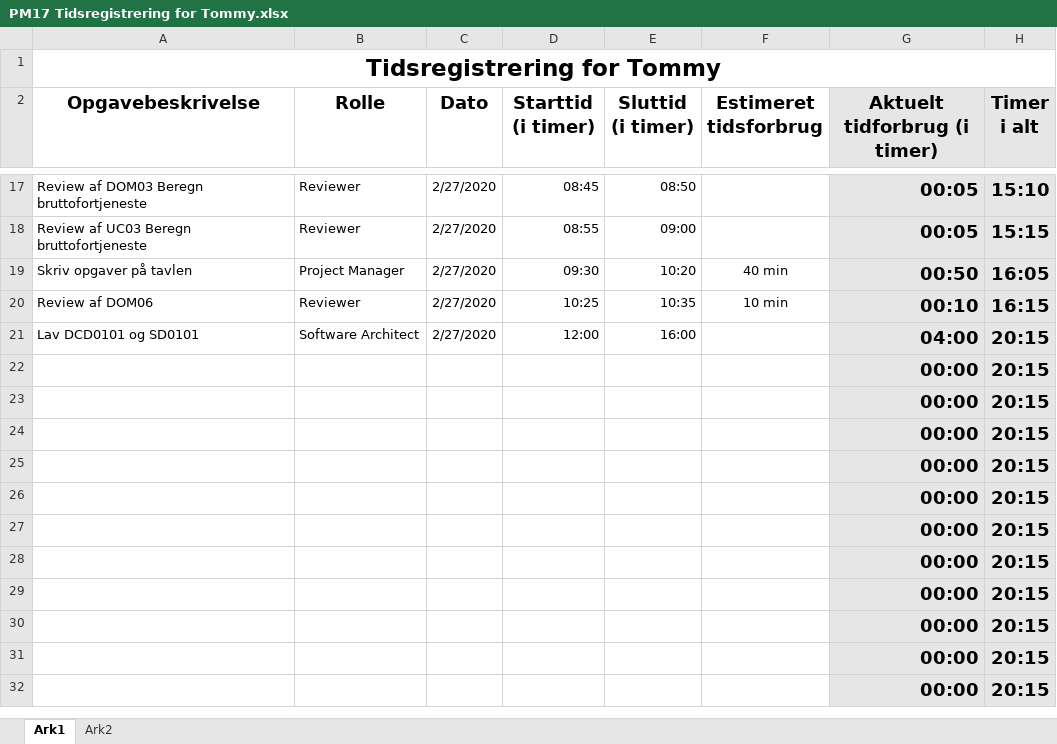
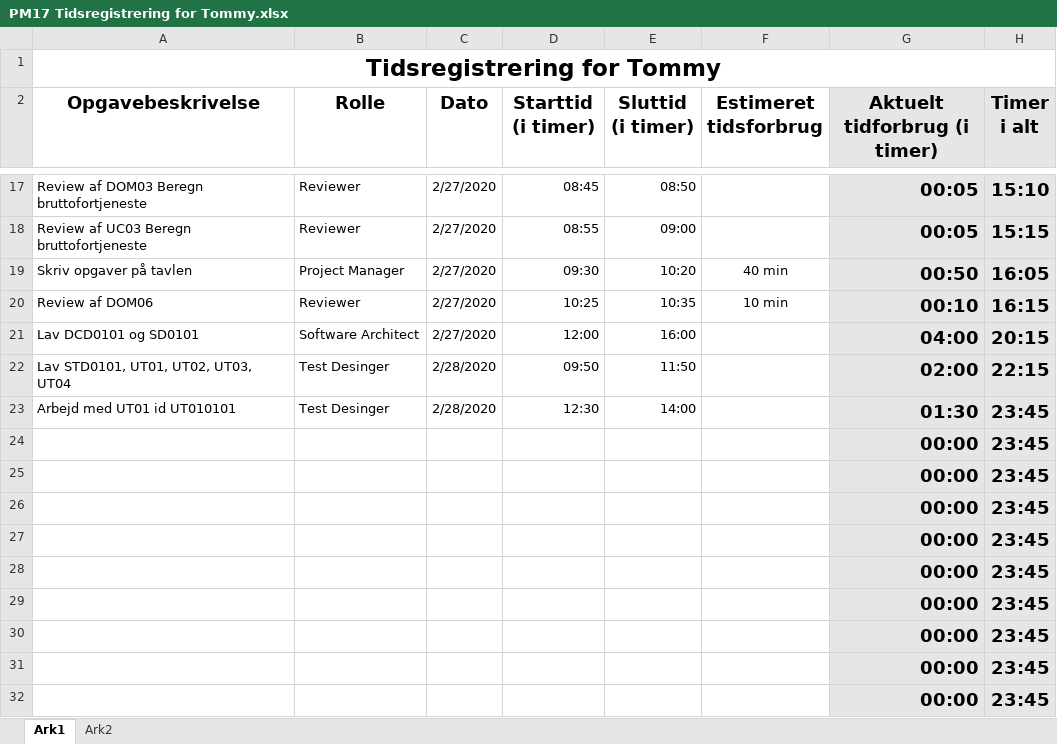
Before and after one commit to zealand-andp/HoeKulator, an Excel workbook: 08 Project Management/Tidsregistrering/PM17 Tidsregistrering for Tommy.xlsx, sheet Ark1, drawn as a sheet; only a part is shown, gaps mark what is left out; values as stored, in another font and other column widths than the file's, no borders; charts and pictures not drawn; removed rows and columns are numbered as before the commit, all else as after; the diff names each change by its address in the sheet, - before the commit and + after, or states it on an @@ line.

Commit message:
Tidsregistrering 28/02/2020

```diff
--- a/08 Project Management/Tidsregistrering/PM17 Tidsregistrering for Tommy.xlsx (sheet Ark1)
+++ b/08 Project Management/Tidsregistrering/PM17 Tidsregistrering for Tommy.xlsx (sheet Ark1)
-row 22:  |  |  |  |  |  | 00:00 | 20:15
-row 23:  |  |  |  |  |  | 00:00 | 20:15
+row 22: Lav STD0101, UT01, UT02, UT03, UT04 | Test Desinger | 2/28/2020 | 09:50 | 11:50 |  | 02:00 | 22:15
+row 23: Arbejd med UT01 id UT010101 | Test Desinger | 2/28/2020 | 12:30 | 14:00 |  | 01:30 | 23:45
-H24:H32 (Timer i alt): 20:15
+H24:H32 (Timer i alt): 23:45
```
